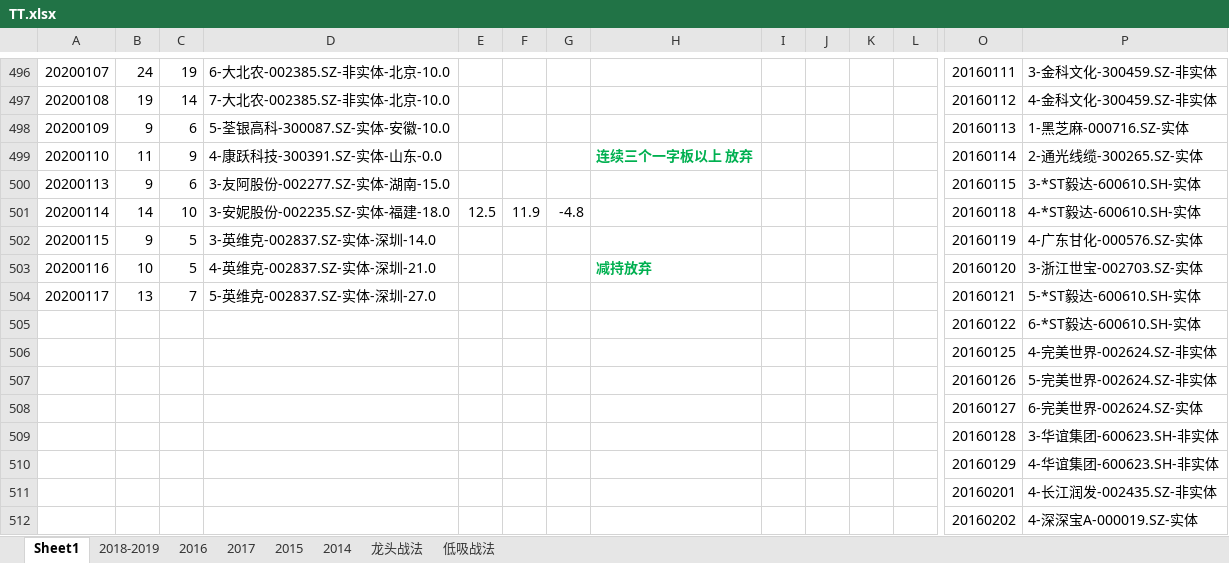
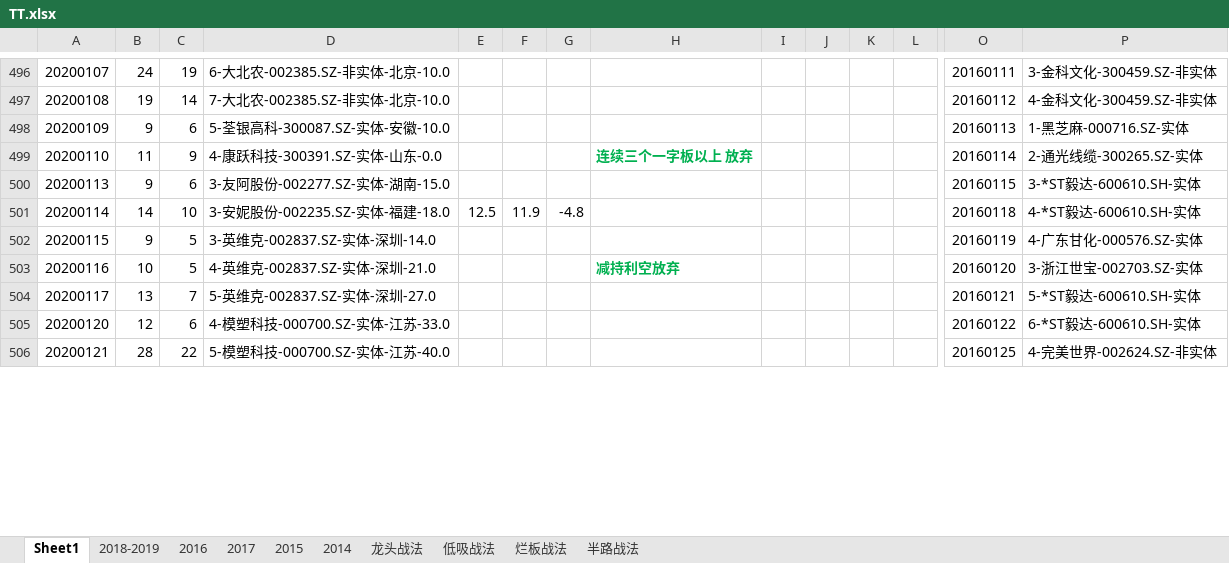
Before and after one commit to kweitan/myFinance, an Excel workbook: src/main/resources/static/xls/TT.xlsx, sheet Sheet1, drawn as a sheet; only a part is shown, gaps mark what is left out; values as stored, in another font and other column widths than the file's, no borders; conditional formats not drawn; removed rows and columns are numbered as before the commit, all else as after; rows hold the shown columns only; the diff covers the shown part only; the diff names each change by its address in the sheet, - before the commit and + after, or states it on an @@ line.

```diff
--- a/src/main/resources/static/xls/TT.xlsx (sheet Sheet1)
+++ b/src/main/resources/static/xls/TT.xlsx (sheet Sheet1)
+sheet tab: 烂板战法
+sheet tab: 半路战法
-H503: 减持放弃
+H503: 减持利空放弃
-row 505:  |  |  |  |  |  |  |  |  |  |  |  | 20160122 | 6-*ST毅达-600610.SH-实体
-row 506:  |  |  |  |  |  |  |  |  |  |  |  | 20160125 | 4-完美世界-002624.SZ-非实体
-row 507:  |  |  |  |  |  |  |  |  |  |  |  | 20160126 | 5-完美世界-002624.SZ-非实体
-row 508:  |  |  |  |  |  |  |  |  |  |  |  | 20160127 | 6-完美世界-002624.SZ-实体
-row 509:  |  |  |  |  |  |  |  |  |  |  |  | 20160128 | 3-华谊集团-600623.SH-非实体
-row 510:  |  |  |  |  |  |  |  |  |  |  |  | 20160129 | 4-华谊集团-600623.SH-非实体
-row 511:  |  |  |  |  |  |  |  |  |  |  |  | 20160201 | 4-长江润发-002435.SZ-非实体
-row 512:  |  |  |  |  |  |  |  |  |  |  |  | 20160202 | 4-深深宝A-000019.SZ-实体
+row 505: 20200120 | 12 | 6 | 4-模塑科技-000700.SZ-实体-江苏-33.0 |  |  |  |  |  |  |  |  | 20160122 | 6-*ST毅达-600610.SH-实体
+row 506: 20200121 | 28 | 22 | 5-模塑科技-000700.SZ-实体-江苏-40.0 |  |  |  |  |  |  |  |  | 20160125 | 4-完美世界-002624.SZ-非实体
```
Also changed, not shown: 12 added rows and 3 edited cells elsewhere in this sheet, 1 other file.
